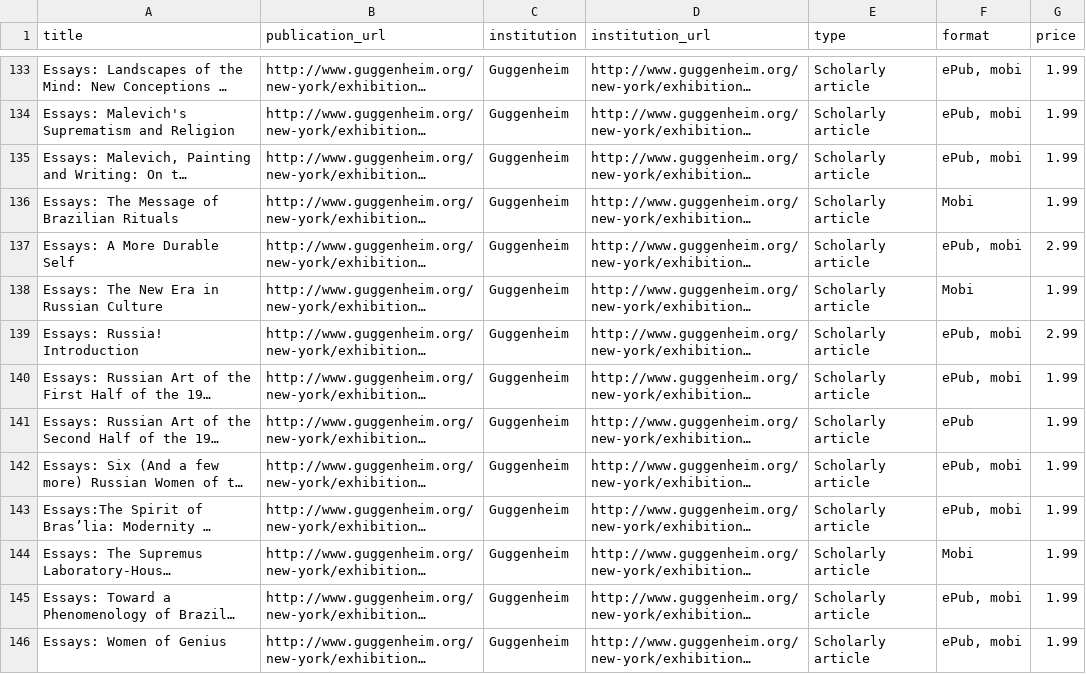
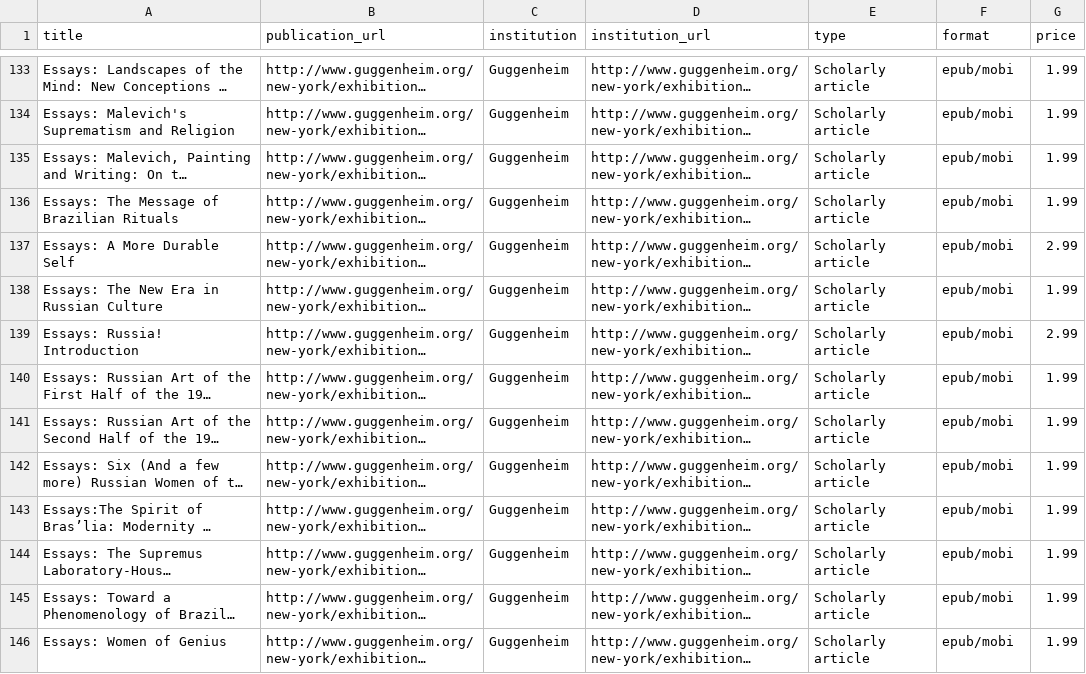
Before and after one commit to digpublishing/beyond-the-printed-page, a CSV file: _data/survey.csv, drawn as a sheet; only a part is shown, gaps mark what is left out; long unchanged cells end in …; the diff covers the shown part only; the diff names each change by its address in the sheet, - before the commit and + after, or states it on an @@ line.

```diff
--- a/_data/survey.csv
+++ b/_data/survey.csv
-F133:F135 (format): ePub, mobi
+F133:F135 (format): epub/mobi
-F136 (format): Mobi
+F136 (format): epub/mobi
-F137 (format): ePub, mobi
+F137 (format): epub/mobi
-F138 (format): Mobi
+F138 (format): epub/mobi
-F139:F140 (format): ePub, mobi
+F139:F140 (format): epub/mobi
-F141 (format): ePub
+F141 (format): epub/mobi
-F142:F143 (format): ePub, mobi
+F142:F143 (format): epub/mobi
-F144 (format): Mobi
+F144 (format): epub/mobi
-F145:F146 (format): ePub, mobi
+F145:F146 (format): epub/mobi
```
Also changed, not shown: 72 edited cells elsewhere in this file, 5 other files.
